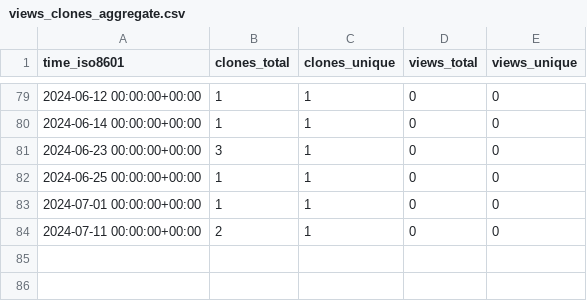
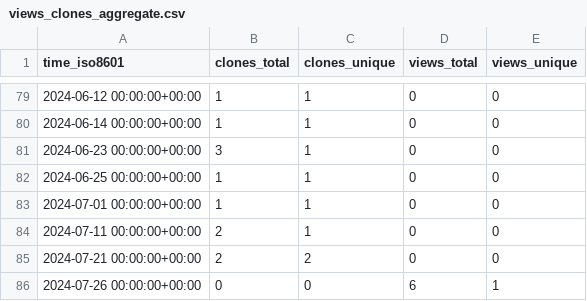
Before and after one commit to animo/homebrew-aries-cli, a CSV file: animo/homebrew-siera/ghrs-data/views_clones_aggregate.csv, drawn as a sheet; only a part is shown, gaps mark what is left out; the diff names each change by its address in the sheet, - before the commit and + after, or states it on an @@ line.

```diff
--- a/animo/homebrew-siera/ghrs-data/views_clones_aggregate.csv
+++ b/animo/homebrew-siera/ghrs-data/views_clones_aggregate.csv
+row 85: 2024-07-21 00:00:00+00:00 | 2 | 2 | 0 | 0
+row 86: 2024-07-26 00:00:00+00:00 | 0 | 0 | 6 | 1
```
Also changed, not shown: 1 other file.
